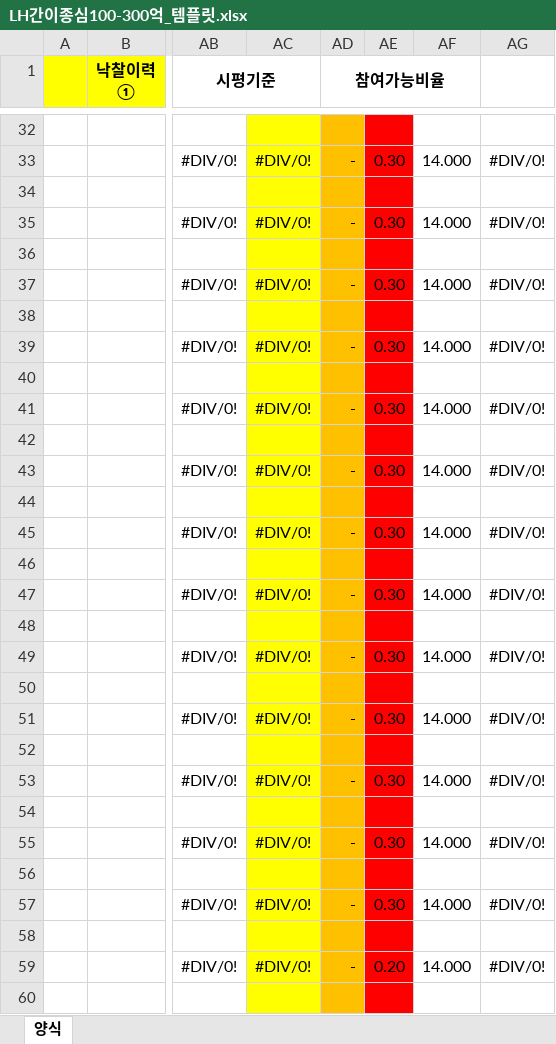
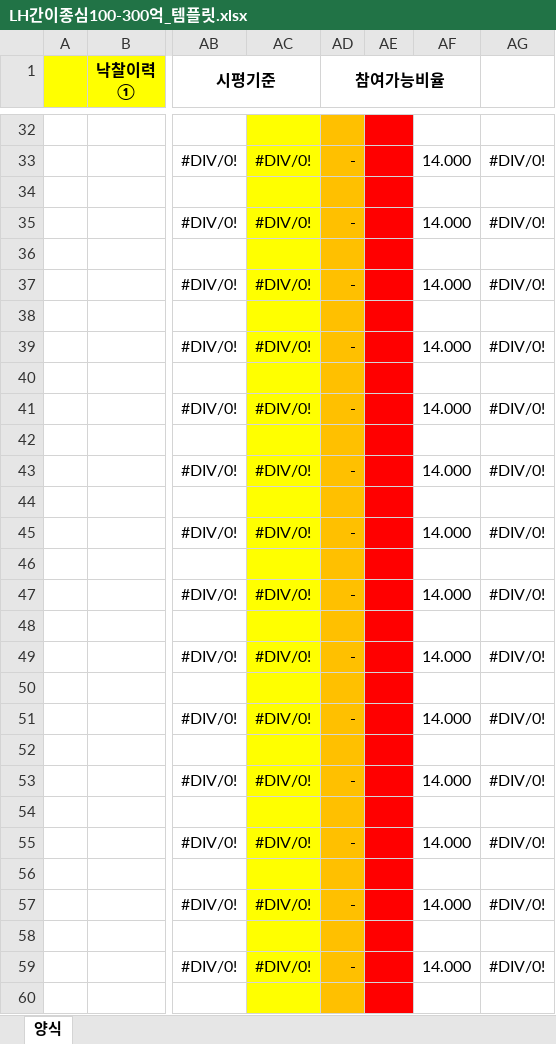
Before and after one commit to ihwijae/company_search_app_web, an Excel workbook: 템플릿/LH간이종심100-300억_템플릿.xlsx, sheet 양식, drawn as a sheet; only a part is shown, gaps mark what is left out; values as stored, in another font and other column widths than the file's, no borders; the diff covers the shown part only; the diff names each change by its address in the sheet, - before the commit and + after, or states it on an @@ line.

```diff
--- a/템플릿/LH간이종심100-300억_템플릿.xlsx (sheet 양식)
+++ b/템플릿/LH간이종심100-300억_템플릿.xlsx (sheet 양식)
-AE33: 0.30
+AE33: (empty)
-AE35: 0.30
+AE35: (empty)
-AE37: 0.30
+AE37: (empty)
-AE39: 0.30
+AE39: (empty)
-AE41: 0.30
+AE41: (empty)
-AE43: 0.30
+AE43: (empty)
-AE45: 0.30
+AE45: (empty)
-AE47: 0.30
+AE47: (empty)
-AE49: 0.30
+AE49: (empty)
-AE51: 0.30
+AE51: (empty)
-AE53: 0.30
+AE53: (empty)
-AE55: 0.30
+AE55: (empty)
-AE57: 0.30
+AE57: (empty)
-AE59: 0.20
+AE59: (empty)
```
Also changed, not shown: 29 edited cells elsewhere in this sheet, 2 other files.
